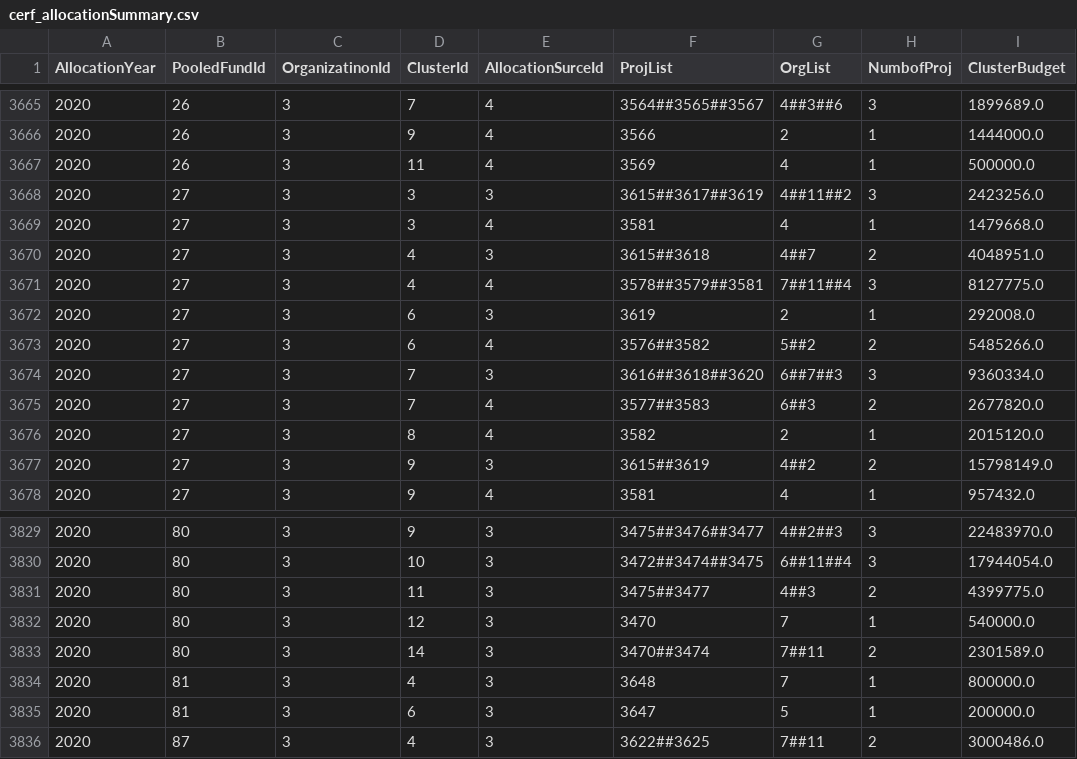
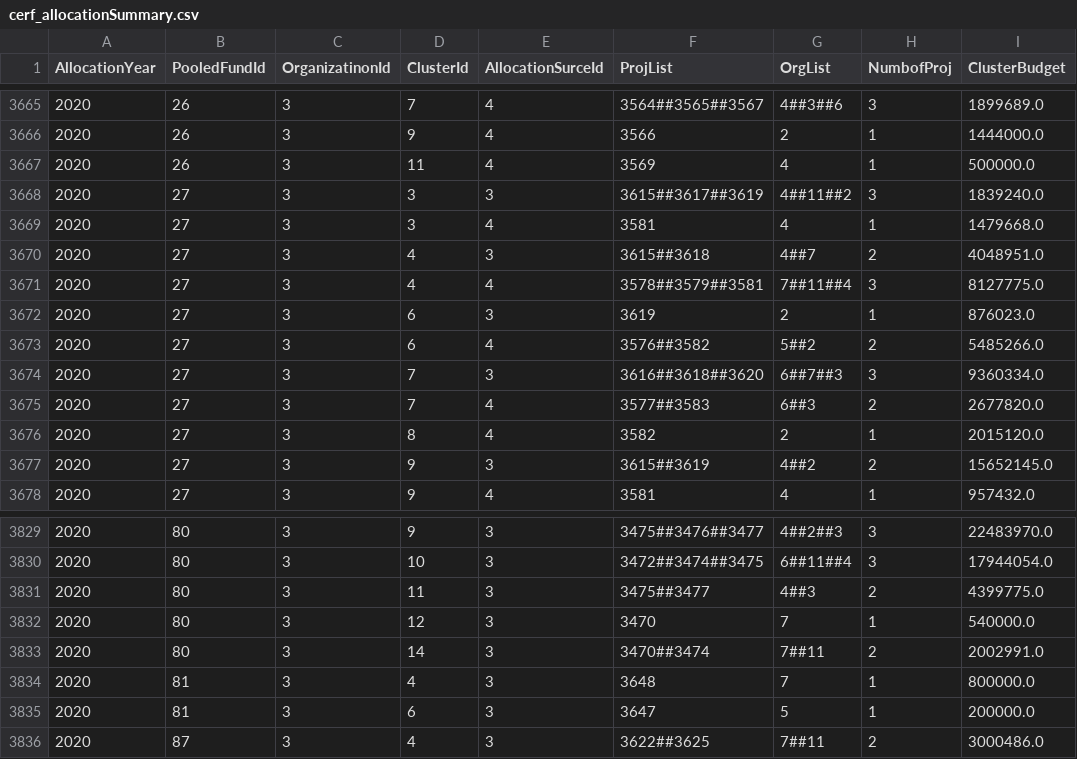
Before and after one commit to CBPFGMS/pf-onebi-data, a CSV file: cerf/cerf_allocationSummary.csv, drawn as a sheet; only a part is shown, gaps mark what is left out.

```diff
--- a/cerf/cerf_allocationSummary.csv
+++ b/cerf/cerf_allocationSummary.csv
@@ -3667,3 +3667,3 @@ AllocationYear,PooledFundId,OrganizatinonId,ClusterId,AllocationSurceId,ProjList
 2020,26,3,11,4,3569,4,1,500000.0
-2020,27,3,3,3,3615##3617##3619,4##11##2,3,2423256.0
+2020,27,3,3,3,3615##3617##3619,4##11##2,3,1839240.0
 2020,27,3,3,4,3581,4,1,1479668.0
@@ -3671,3 +3671,3 @@ AllocationYear,PooledFundId,OrganizatinonId,ClusterId,AllocationSurceId,ProjList
 2020,27,3,4,4,3578##3579##3581,7##11##4,3,8127775.0
-2020,27,3,6,3,3619,2,1,292008.0
+2020,27,3,6,3,3619,2,1,876023.0
 2020,27,3,6,4,3576##3582,5##2,2,5485266.0
@@ -3676,3 +3676,3 @@ AllocationYear,PooledFundId,OrganizatinonId,ClusterId,AllocationSurceId,ProjList
 2020,27,3,8,4,3582,2,1,2015120.0
-2020,27,3,9,3,3615##3619,4##2,2,15798149.0
+2020,27,3,9,3,3615##3619,4##2,2,15652145.0
 2020,27,3,9,4,3581,4,1,957432.0
@@ -3832,3 +3832,3 @@ AllocationYear,PooledFundId,OrganizatinonId,ClusterId,AllocationSurceId,ProjList
 2020,80,3,12,3,3470,7,1,540000.0
-2020,80,3,14,3,3470##3474,7##11,2,2301589.0
+2020,80,3,14,3,3470##3474,7##11,2,2002991.0
 2020,81,3,4,3,3648,7,1,800000.0
```
Also changed, not shown: allocationSummary.csv, cerf/cerf_allocationSummary_byorg.csv, 4 other files.
